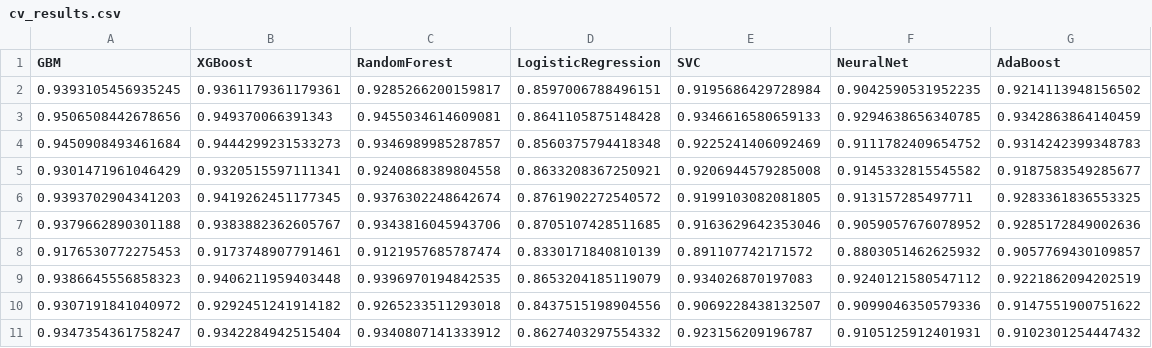
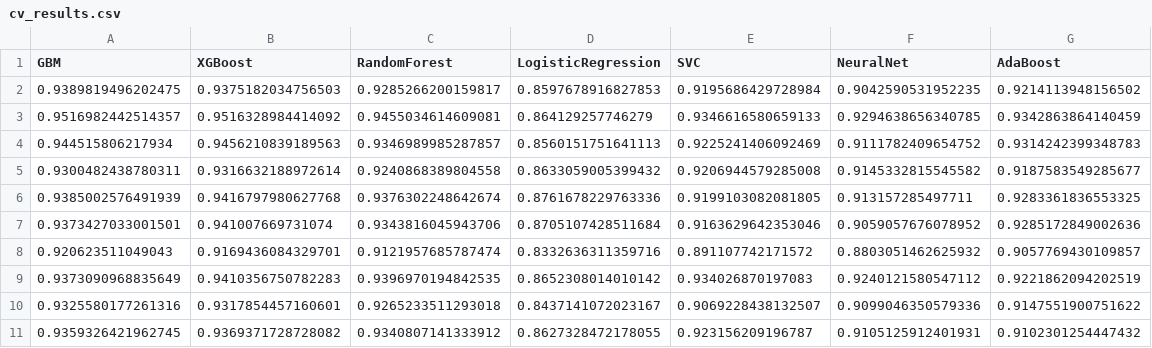
Before and after one commit to koriebruh/DiabetesML, a CSV file: Zzzz/rill_final/data/cv_results.csv, drawn as a sheet.

```diff
--- a/Zzzz/rill_final/data/cv_results.csv
+++ b/Zzzz/rill_final/data/cv_results.csv
@@ -1,11 +1,11 @@
 GBM,XGBoost,RandomForest,LogisticRegression,SVC,NeuralNet,AdaBoost
-0.9393105456935245,0.9361179361179361,0.9285266200159817,0.8597006788496151,0.9195686429728984,0.9042590531952235,0.9214113948156502
-0.9506508442678656,0.949370066391343,0.9455034614609081,0.8641105875148428,0.9346616580659133,0.9294638656340785,0.9342863864140459
-0.9450908493461684,0.9444299231533273,0.9346989985287857,0.8560375794418348,0.9225241406092469,0.9111782409654752,0.9314242399348783
-0.9301471961046429,0.9320515597111341,0.9240868389804558,0.8633208367250921,0.9206944579285008,0.9145332815545582,0.9187583549285677
-0.9393702904341203,0.9419262451177345,0.9376302248642674,0.8761902272540572,0.9199103082081805,0.913157285497711,0.9283361836553325
-0.9379662890301188,0.9383882362605767,0.9343816045943706,0.8705107428511685,0.9163629642353046,0.9059057676078952,0.9285172849002636
-0.9176530772275453,0.9173748907791461,0.9121957685787474,0.8330171840810139,0.891107742171572,0.8803051462625932,0.9057769430109857
-0.9386645556858323,0.9406211959403448,0.9396970194842535,0.8653204185119079,0.934026870197083,0.9240121580547112,0.9221862094202519
-0.9307191841040972,0.9292451241914182,0.9265233511293018,0.8437515198904556,0.9069228438132507,0.9099046350579336,0.9147551900751622
-0.9347354361758247,0.9342284942515404,0.9340807141333912,0.8627403297554332,0.923156209196787,0.9105125912401931,0.9102301254447432
+0.9389819496202475,0.9375182034756503,0.9285266200159817,0.8597678916827853,0.9195686429728984,0.9042590531952235,0.9214113948156502
+0.9516982442514357,0.9516328984414092,0.9455034614609081,0.864129257746279,0.9346616580659133,0.9294638656340785,0.9342863864140459
+0.944515806217934,0.9456210839189563,0.9346989985287857,0.8560151751641113,0.9225241406092469,0.9111782409654752,0.9314242399348783
+0.9300482438780311,0.9316632188972614,0.9240868389804558,0.8633059005399432,0.9206944579285008,0.9145332815545582,0.9187583549285677
+0.9385002576491939,0.9416797980627768,0.9376302248642674,0.8761678229763336,0.9199103082081805,0.913157285497711,0.9283361836553325
+0.9373427033001501,0.941007669731074,0.9343816045943706,0.8705107428511684,0.9163629642353046,0.9059057676078952,0.9285172849002636
+0.920623511049043,0.9169436084329701,0.9121957685787474,0.8332636311359716,0.891107742171572,0.8803051462625932,0.9057769430109857
+0.9373090968835649,0.9410356750782283,0.9396970194842535,0.8652308014010142,0.934026870197083,0.9240121580547112,0.9221862094202519
+0.9325580177261316,0.9317854457160601,0.9265233511293018,0.8437141072023167,0.9069228438132507,0.9099046350579336,0.9147551900751622
+0.9359326421962745,0.9369371728728082,0.9340807141333912,0.8627328472178055,0.923156209196787,0.9105125912401931,0.9102301254447432
```
Also changed, not shown: Zzzz/rill_final/data/cv_metrics_per_fold.csv, Zzzz/rill_final/data/hyperparameter_tuning_results.csv, 16 other files.
